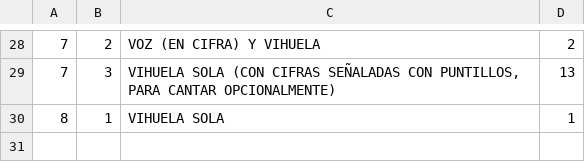
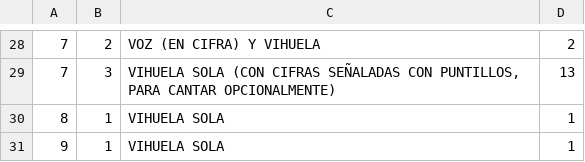
Before and after one commit to dmedv/musica-para-vihuela, a CSV file: data/types.csv, drawn as a sheet; only a part is shown, gaps mark what is left out; the diff names each change by its address in the sheet, - before the commit and + after, or states it on an @@ line.

```diff
--- a/data/types.csv
+++ b/data/types.csv
+row 31: 9 | 1 | VIHUELA SOLA | 1
```
Also changed, not shown: data/books.csv, data/items.csv, 1 other file.
